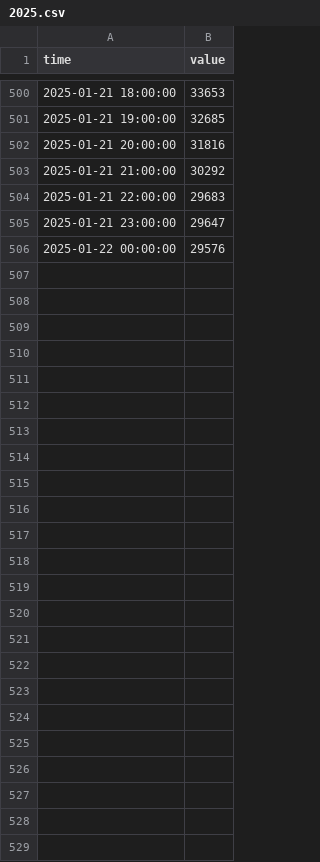
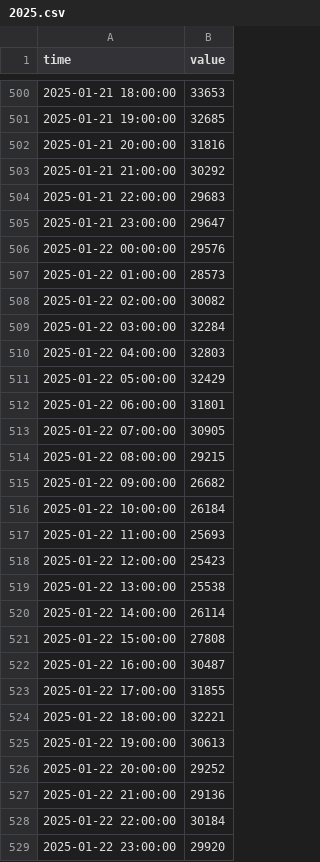
Before and after one commit to sofiahanim/edf, a CSV file: data/demand/2025.csv, drawn as a sheet; only a part is shown, gaps mark what is left out.

```diff
--- a/data/demand/2025.csv
+++ b/data/demand/2025.csv
@@ -506 +506,24 @@ time,value
 2025-01-22 00:00:00,29576
+2025-01-22 01:00:00,28573
+2025-01-22 02:00:00,30082
+2025-01-22 03:00:00,32284
+2025-01-22 04:00:00,32803
+2025-01-22 05:00:00,32429
+2025-01-22 06:00:00,31801
+2025-01-22 07:00:00,30905
+2025-01-22 08:00:00,29215
+2025-01-22 09:00:00,26682
+2025-01-22 10:00:00,26184
+2025-01-22 11:00:00,25693
+2025-01-22 12:00:00,25423
+2025-01-22 13:00:00,25538
+2025-01-22 14:00:00,26114
+2025-01-22 15:00:00,27808
+2025-01-22 16:00:00,30487
+2025-01-22 17:00:00,31855
+2025-01-22 18:00:00,32221
+2025-01-22 19:00:00,30613
+2025-01-22 20:00:00,29252
+2025-01-22 21:00:00,29136
+2025-01-22 22:00:00,30184
+2025-01-22 23:00:00,29920
```
